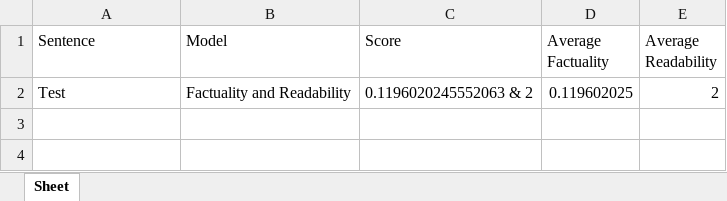
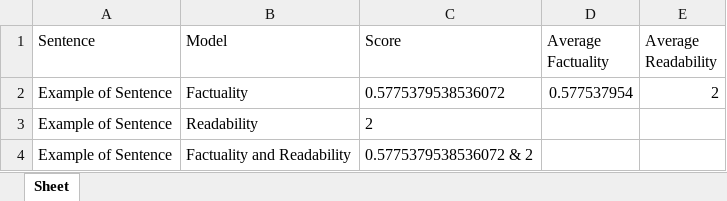
Before and after one commit to RomainLeCodeur/Iagile, an Excel workbook: test.xlsx, sheet Sheet, drawn as a sheet; values as stored, in another font and other column widths than the file's, no borders; removed rows and columns are numbered as before the commit, all else as after; the diff names each change by its address in the sheet, - before the commit and + after, or states it on an @@ line.

```diff
--- a/test.xlsx (sheet Sheet)
+++ b/test.xlsx (sheet Sheet)
-row 2: Test | Factuality and Readability | 0.1196020245552063 & 2 | 0.119602025 | 2
+row 2: Example of Sentence | Factuality | 0.5775379538536072 | 0.577537954 | 2
+row 3: Example of Sentence | Readability | 2
+row 4: Example of Sentence | Factuality and Readability | 0.5775379538536072 & 2
```
Also changed, not shown: 1 other file.
